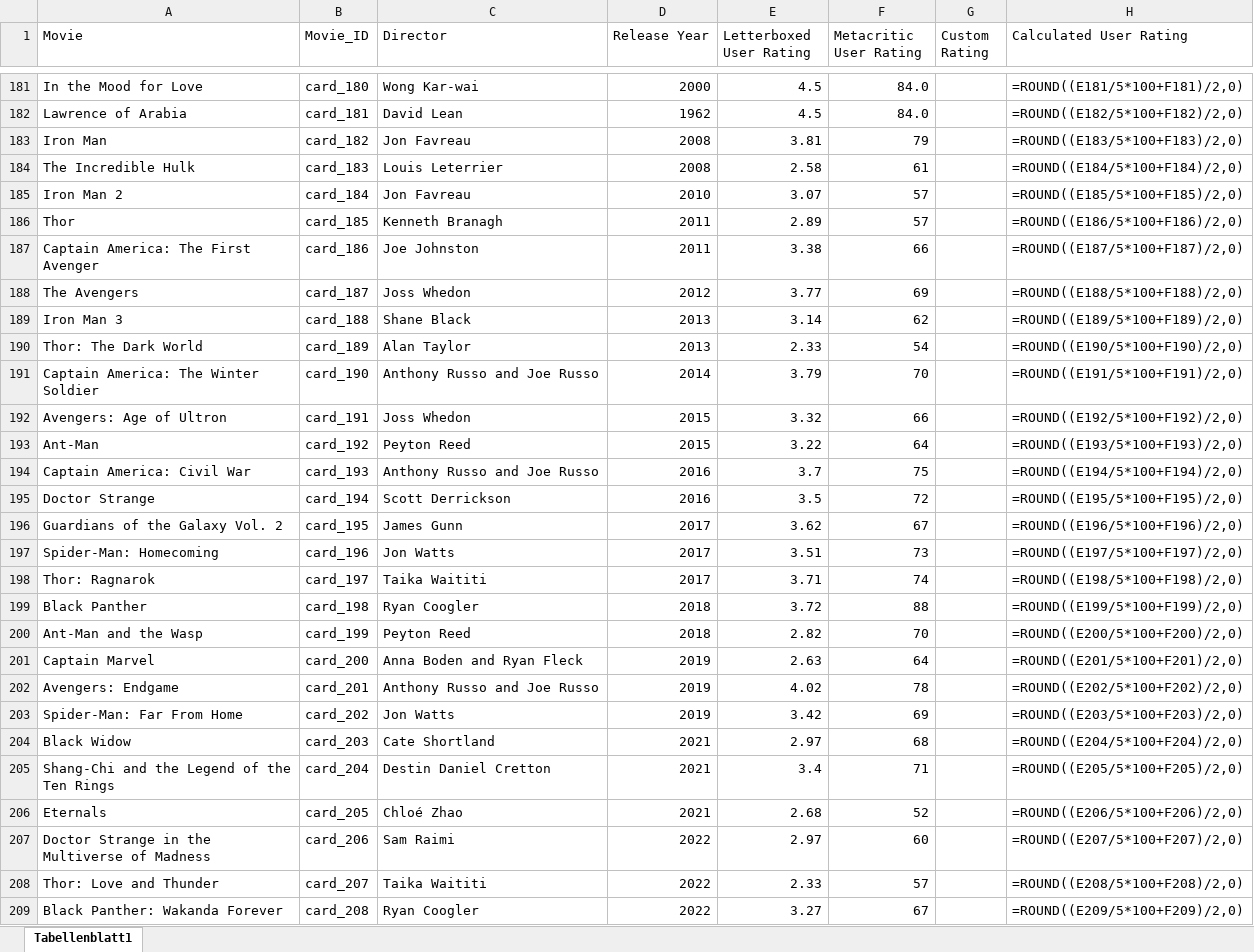
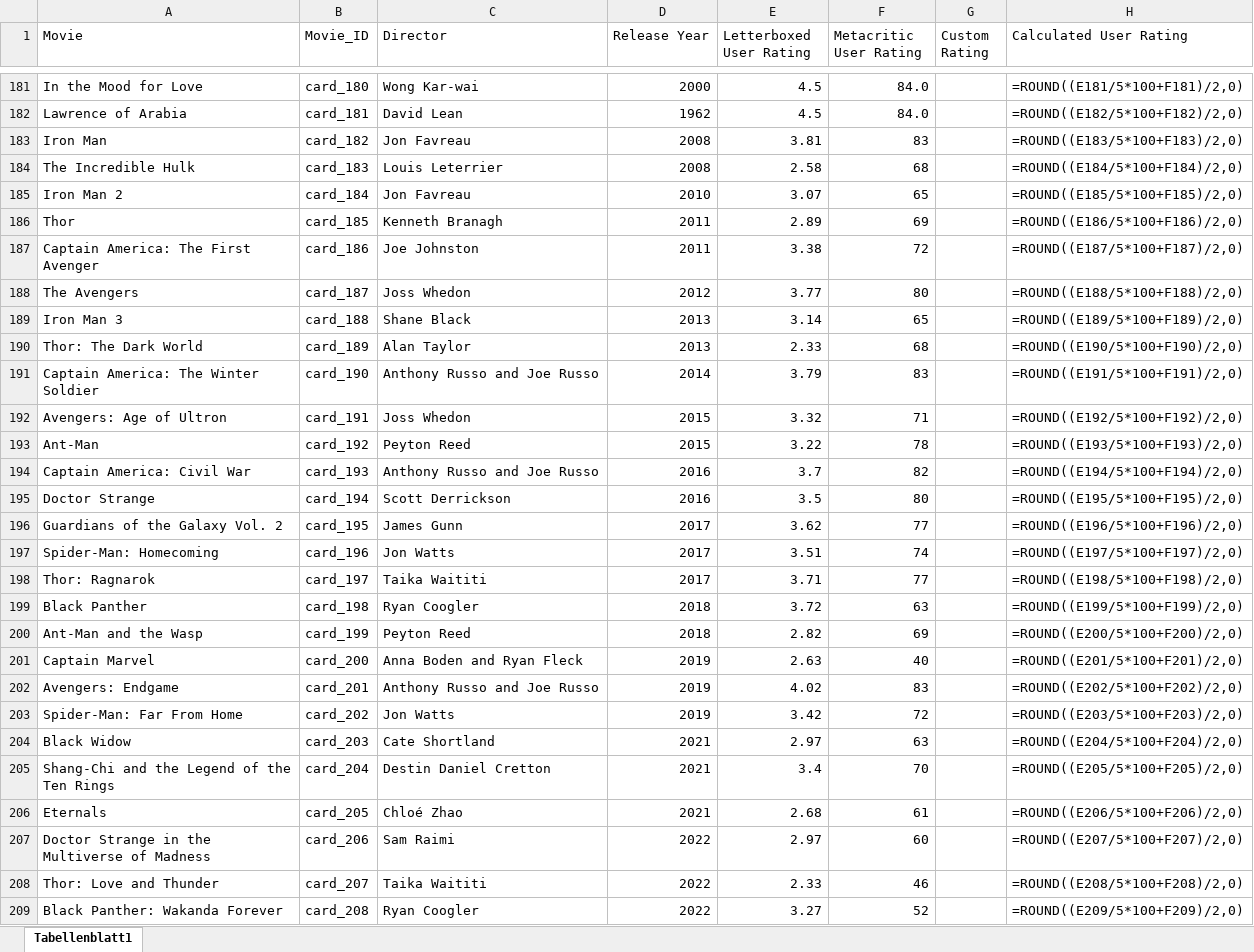
Before and after one commit to superuser-1/card-game, an Excel workbook: source_data/Movie_DB.xlsx, sheet Tabellenblatt1, drawn as a sheet; only a part is shown, gaps mark what is left out; values as stored, in another font and other column widths than the file's, no borders; formulas without a stored value are shown as written; the diff covers the shown part only; the diff names each change by its address in the sheet, - before the commit and + after, or states it on an @@ line.

```diff
--- a/source_data/Movie_DB.xlsx (sheet Tabellenblatt1)
+++ b/source_data/Movie_DB.xlsx (sheet Tabellenblatt1)
-F183 (Metacritic User Rating): 79
+F183 (Metacritic User Rating): 83
-F184 (Metacritic User Rating): 61
+F184 (Metacritic User Rating): 68
-F185 (Metacritic User Rating): 57
+F185 (Metacritic User Rating): 65
-F186 (Metacritic User Rating): 57
+F186 (Metacritic User Rating): 69
-F187 (Metacritic User Rating): 66
+F187 (Metacritic User Rating): 72
-F188 (Metacritic User Rating): 69
+F188 (Metacritic User Rating): 80
-F189 (Metacritic User Rating): 62
+F189 (Metacritic User Rating): 65
-F190 (Metacritic User Rating): 54
+F190 (Metacritic User Rating): 68
-F191 (Metacritic User Rating): 70
+F191 (Metacritic User Rating): 83
-F192 (Metacritic User Rating): 66
+F192 (Metacritic User Rating): 71
-F193 (Metacritic User Rating): 64
+F193 (Metacritic User Rating): 78
-F194 (Metacritic User Rating): 75
+F194 (Metacritic User Rating): 82
-F195 (Metacritic User Rating): 72
+F195 (Metacritic User Rating): 80
-F196 (Metacritic User Rating): 67
+F196 (Metacritic User Rating): 77
-F197 (Metacritic User Rating): 73
+F197 (Metacritic User Rating): 74
-F198 (Metacritic User Rating): 74
+F198 (Metacritic User Rating): 77
-F199 (Metacritic User Rating): 88
+F199 (Metacritic User Rating): 63
-F200 (Metacritic User Rating): 70
+F200 (Metacritic User Rating): 69
-F201 (Metacritic User Rating): 64
+F201 (Metacritic User Rating): 40
-F202 (Metacritic User Rating): 78
+F202 (Metacritic User Rating): 83
-F203 (Metacritic User Rating): 69
+F203 (Metacritic User Rating): 72
-F204 (Metacritic User Rating): 68
+F204 (Metacritic User Rating): 63
-F205 (Metacritic User Rating): 71
+F205 (Metacritic User Rating): 70
-F206 (Metacritic User Rating): 52
+F206 (Metacritic User Rating): 61
-F208 (Metacritic User Rating): 57
+F208 (Metacritic User Rating): 46
-F209 (Metacritic User Rating): 67
+F209 (Metacritic User Rating): 52
```
Also changed, not shown: 9 edited cells elsewhere in this sheet, 1 other file.
